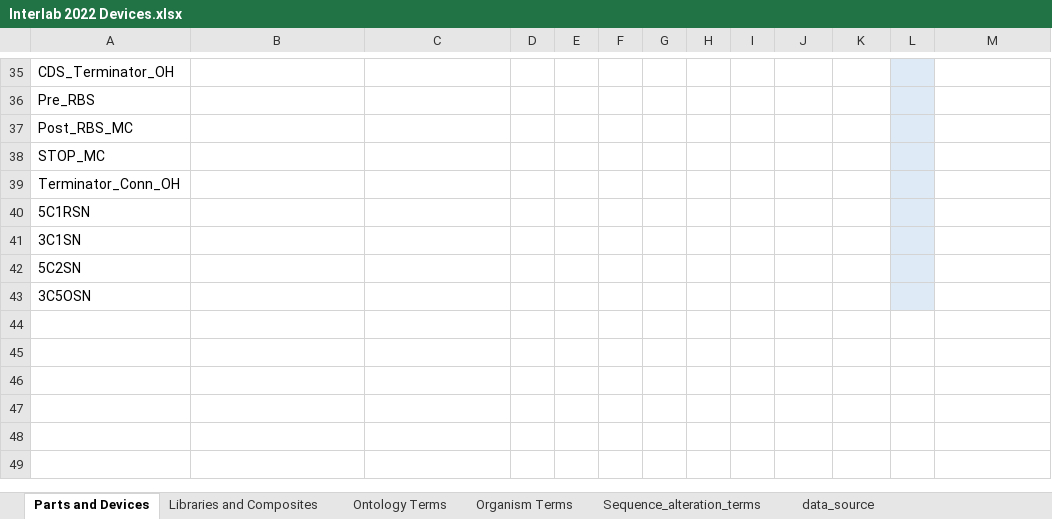
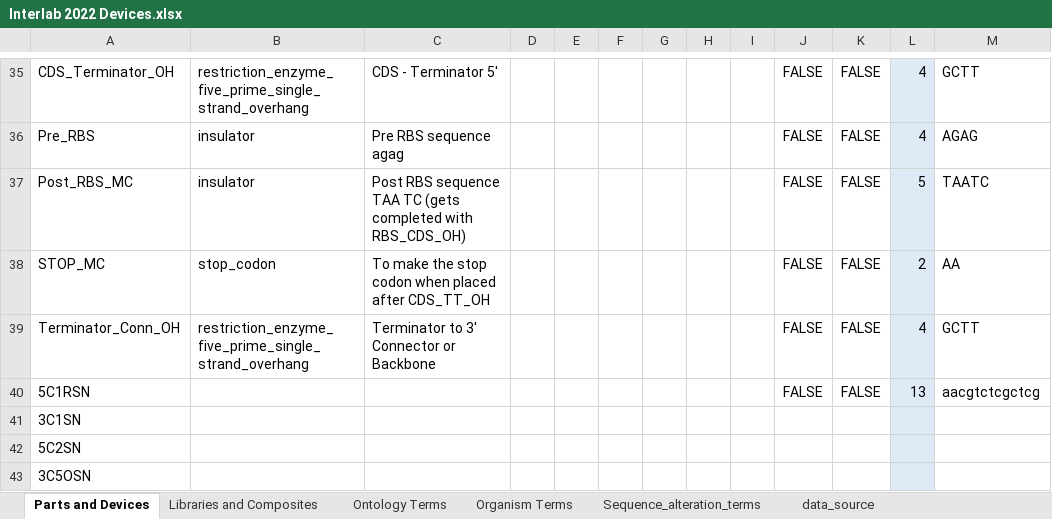
Before and after one commit to nickdelkis/iGEM-distribution, an Excel workbook: Interlab 2022 Devices/Interlab 2022 Devices.xlsx, sheet Parts and Devices, drawn as a sheet; only a part is shown, gaps mark what is left out; values as stored, in another font and other column widths than the file's, no borders; table styles not drawn; the diff covers the shown part only; the diff names each change by its address in the sheet, - before the commit and + after, or states it on an @@ line.

Commit message:
Update Interlab 2022 Devices.xlsx

```diff
--- a/Interlab 2022 Devices/Interlab 2022 Devices.xlsx (sheet Parts and Devices)
+++ b/Interlab 2022 Devices/Interlab 2022 Devices.xlsx (sheet Parts and Devices)
-B35: (empty)
+B35: restriction_enzyme_five_prime_single_strand_overhang
-C35: (empty)
+C35: CDS - Terminator 5'
-J35:J40: (empty)
+J35:J40: FALSE
-K35:K40: (empty)
+K35:K40: FALSE
-L35:L36: (empty)
+L35:L36: 4
-M35: (empty)
+M35: GCTT
-B36:B37: (empty)
+B36:B37: insulator
-C36: (empty)
+C36: Pre RBS sequence agag
-M36: (empty)
+M36: AGAG
-C37: (empty)
+C37: Post RBS sequence TAA TC (gets completed with RBS_CDS_OH)
-L37: (empty)
+L37: 5
-M37: (empty)
+M37: TAATC
-B38: (empty)
+B38: stop_codon
-C38: (empty)
+C38: To make the stop codon when placed after CDS_TT_OH
-L38: (empty)
+L38: 2
-M38: (empty)
+M38: AA
-B39: (empty)
+B39: restriction_enzyme_five_prime_single_strand_overhang
-C39: (empty)
+C39: Terminator to 3' Connector or Backbone
-L39: (empty)
+L39: 4
-M39: (empty)
+M39: GCTT
-L40: (empty)
+L40: 13
-M40: (empty)
+M40: aacgtctcgctcg
```
Also changed, not shown: 57 edited cells elsewhere in this sheet.
